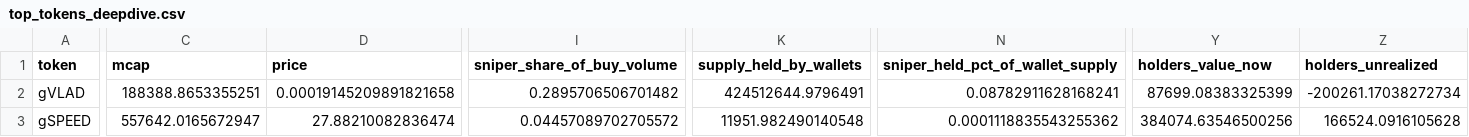
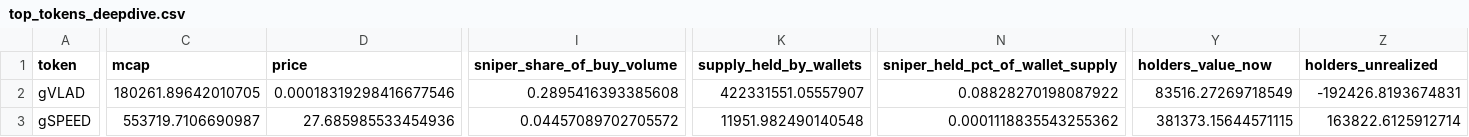
Before and after one commit to ozzyxbt/grail-analytics, a CSV file: out/top_tokens_deepdive.csv, drawn as a sheet; only a part is shown, gaps mark what is left out; the diff covers the shown part only; the diff names each change by its address in the sheet, - before the commit and + after, or states it on an @@ line.

```diff
--- a/out/top_tokens_deepdive.csv
+++ b/out/top_tokens_deepdive.csv
-C2 (mcap): 188388.8653355251
+C2 (mcap): 180261.89642010705
-D2 (price): 0.00019145209891821658
+D2 (price): 0.00018319298416677546
-I2 (sniper_share_of_buy_volume): 0.2895706506701482
+I2 (sniper_share_of_buy_volume): 0.2895416393385608
-K2 (supply_held_by_wallets): 424512644.9796491
+K2 (supply_held_by_wallets): 422331551.05557907
-N2 (sniper_held_pct_of_wallet_supply): 0.08782911628168241
+N2 (sniper_held_pct_of_wallet_supply): 0.08828270198087922
-Y2 (holders_value_now): 87699.08383325399
+Y2 (holders_value_now): 83516.27269718549
-Z2 (holders_unrealized): -200261.17038272734
+Z2 (holders_unrealized): -192426.8193674831
-C3 (mcap): 557642.0165672947
+C3 (mcap): 553719.7106690987
-D3 (price): 27.88210082836474
+D3 (price): 27.685985533454936
-Y3 (holders_value_now): 384074.63546500256
+Y3 (holders_value_now): 381373.15644571115
-Z3 (holders_unrealized): 166524.0916105628
+Z3 (holders_unrealized): 163822.6125912714
```
Also changed, not shown: 32 edited cells elsewhere in this file, out/exclusive_mint_cohorts.csv, out/grailist.csv, 17 other files.
